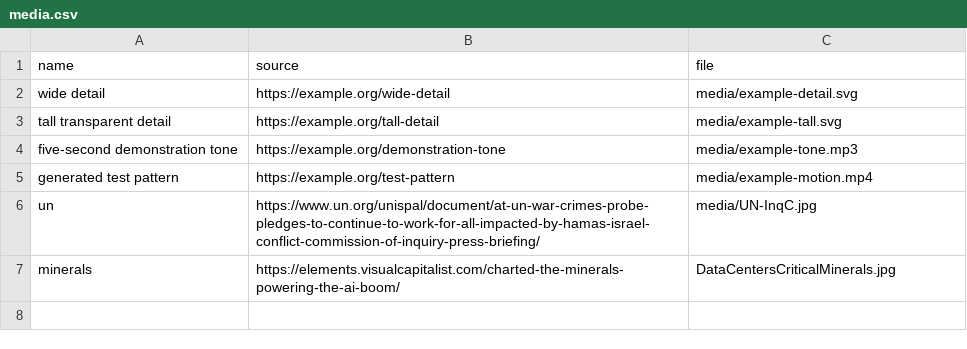
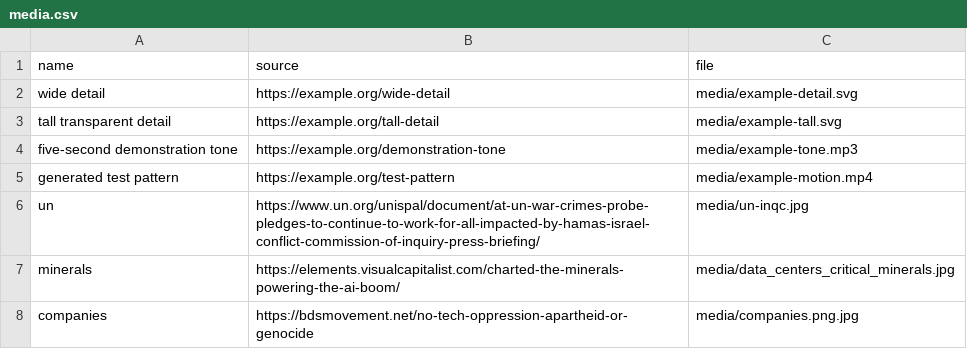
Before and after one commit to Master-Interaction-Design-SUPSI/2026-ddd-group-08, a CSV file: media.csv, drawn as a sheet.

Commit message:
Update media.csv with new entries and corrected paths

```diff
--- a/media.csv
+++ b/media.csv
@@ -5,3 +5,4 @@ five-second demonstration tone,https://example.org/demonstration-tone,media/exam
 generated test pattern,https://example.org/test-pattern,media/example-motion.mp4
-un, https://www.un.org/unispal/document/at-un-war-crimes-probe-pledges-to-continue-to-work-for-all-impacted-by-hamas-israel-conflict-commission-of-inquiry-press-briefing/, media/UN-InqC.jpg
-minerals,https://elements.visualcapitalist.com/charted-the-minerals-powering-the-ai-boom/,DataCentersCriticalMinerals.jpg
+un, https://www.un.org/unispal/document/at-un-war-crimes-probe-pledges-to-continue-to-work-for-all-impacted-by-hamas-israel-conflict-commission-of-inquiry-press-briefing/, media/un-inqc.jpg
+minerals,https://elements.visualcapitalist.com/charted-the-minerals-powering-the-ai-boom/,media/data_centers_critical_minerals.jpg
+companies,https://bdsmovement.net/no-tech-oppression-apartheid-or-genocide,media/companies.png.jpg
```
